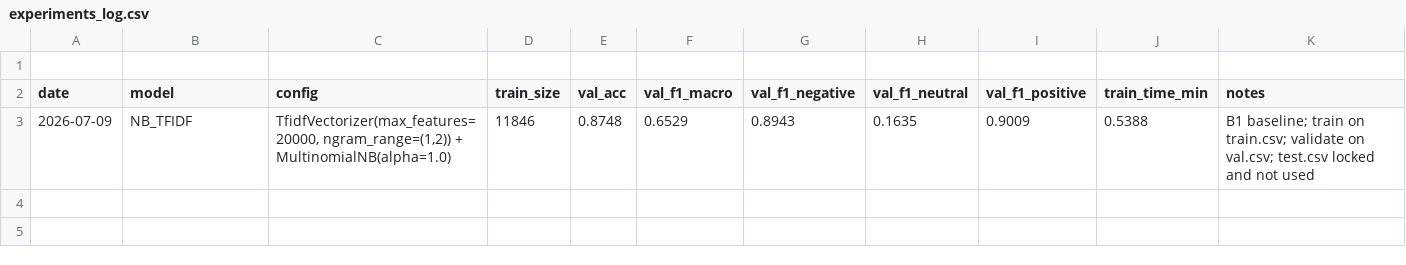
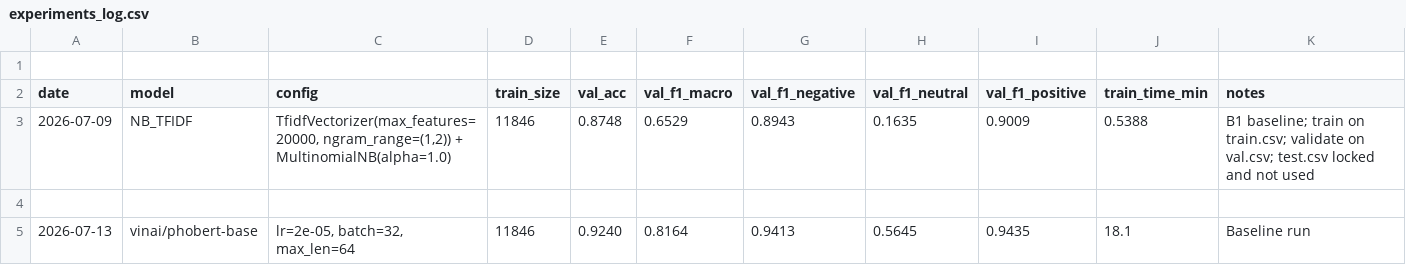
Before and after one commit to KaNguyen3005/NCKH-AI-Sentiment-Analysis, a CSV file: results/experiments_log.csv, drawn as a sheet.

Commit message:
feat: implement PhoBERT training pipeline with custom Dataset and experiment logging

```diff
--- a/results/experiments_log.csv
+++ b/results/experiments_log.csv
@@ -3 +3,3 @@ date,model,config,train_size,val_acc,val_f1_macro,val_f1_negative,val_f1_neutral
 2026-07-09,NB_TFIDF,"TfidfVectorizer(max_features=20000, ngram_range=(1,2)) + MultinomialNB(alpha=1.0)",11846,0.8748,0.6529,0.8943,0.1635,0.9009,0.5388,B1 baseline; train on train.csv; validate on val.csv; test.csv locked and not used
+
+2026-07-13,vinai/phobert-base,"lr=2e-05, batch=32, max_len=64",11846,0.9240,0.8164,0.9413,0.5645,0.9435,18.1,Baseline run
```
Also changed, not shown: 4 other files.
